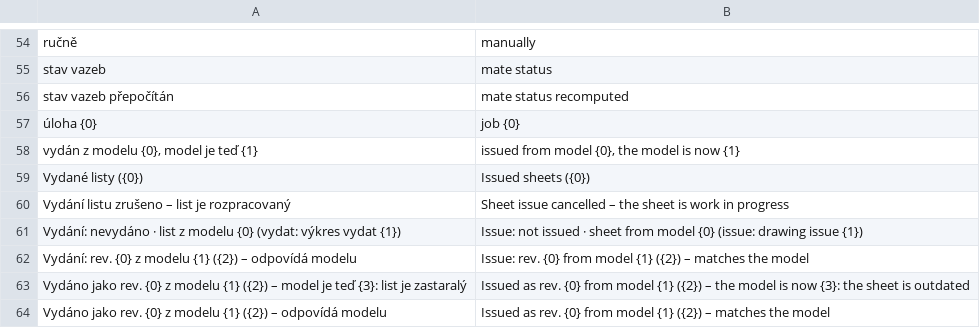
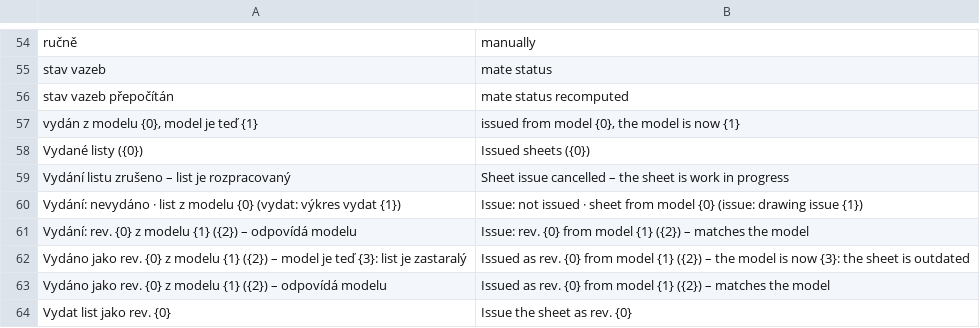
Before and after one commit to mnastrojarna-hub/Mnastrojarna-center, a TSV file: website/scripts/i18n/en/35-w22-d-outputs.tsv, drawn as a sheet; only a part is shown, gaps mark what is left out; the shorter side is filled out with more unchanged rows; the diff names each change by its address in the sheet, - before the commit and + after, or states it on an @@ line.

```diff
--- a/website/scripts/i18n/en/35-w22-d-outputs.tsv
+++ b/website/scripts/i18n/en/35-w22-d-outputs.tsv
-row 57: úloha {0} | job {0}
```
Also changed, not shown: website/scripts/i18n/de/35-w22-d-outputs.tsv, 36 other files.
